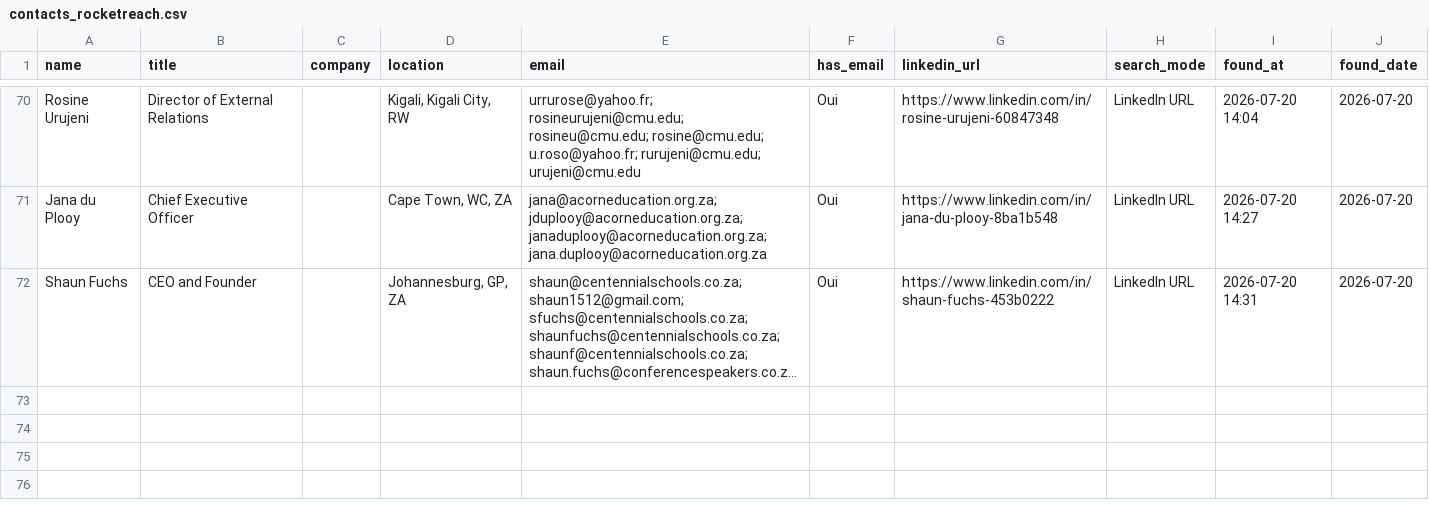
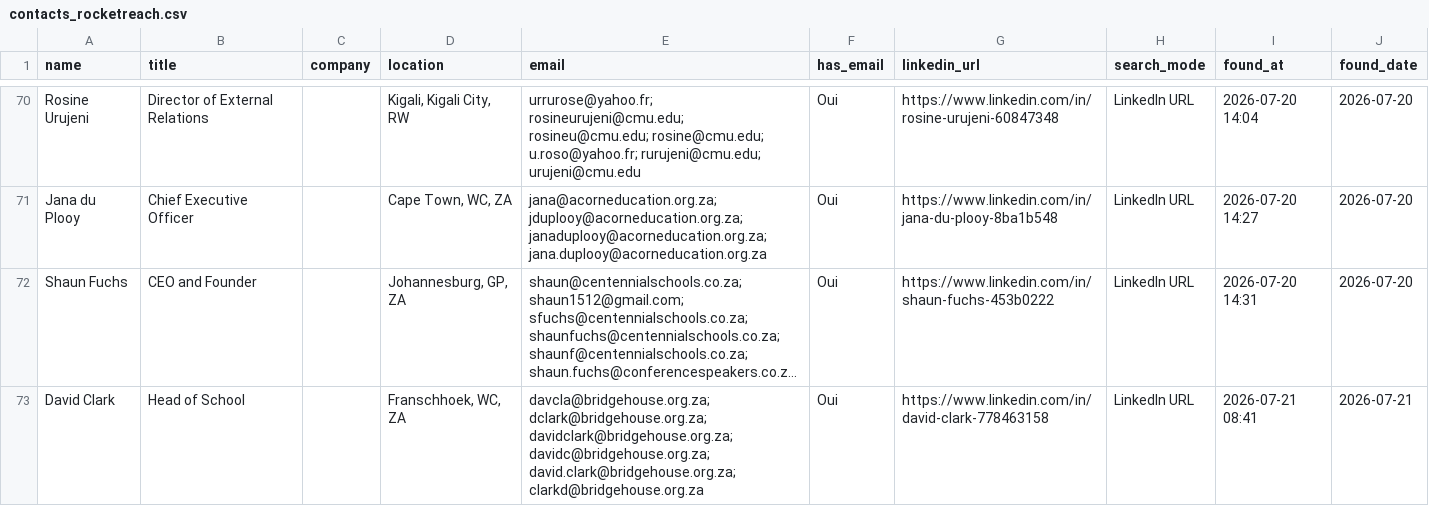
Before and after one commit to DhekerDerouich/TUTTOP-Agent-AI-2026, a CSV file: agent_identification/data/contacts_rocketreach.csv, drawn as a sheet; only a part is shown, gaps mark what is left out; long unchanged cells end in …; the diff names each change by its address in the sheet, - before the commit and + after, or states it on an @@ line.

Commit message:
Sync contacts (72 rows)

```diff
--- a/agent_identification/data/contacts_rocketreach.csv
+++ b/agent_identification/data/contacts_rocketreach.csv
+row 73: David Clark | Head of School |  | Franschhoek, WC, ZA | davcla@bridgehouse.org.za; dclark@bridgehouse.org.za; davidclark@bridgehouse.org.za; davidc@bridgehouse.org.za; david.clark@bridgehouse.org.za; clarkd@bridgehouse.org.za | Oui | https://www.linkedin.com/in/david-clark-778463158 | LinkedIn URL | 2026-07-21 08:41 | 2026-07-21
```
